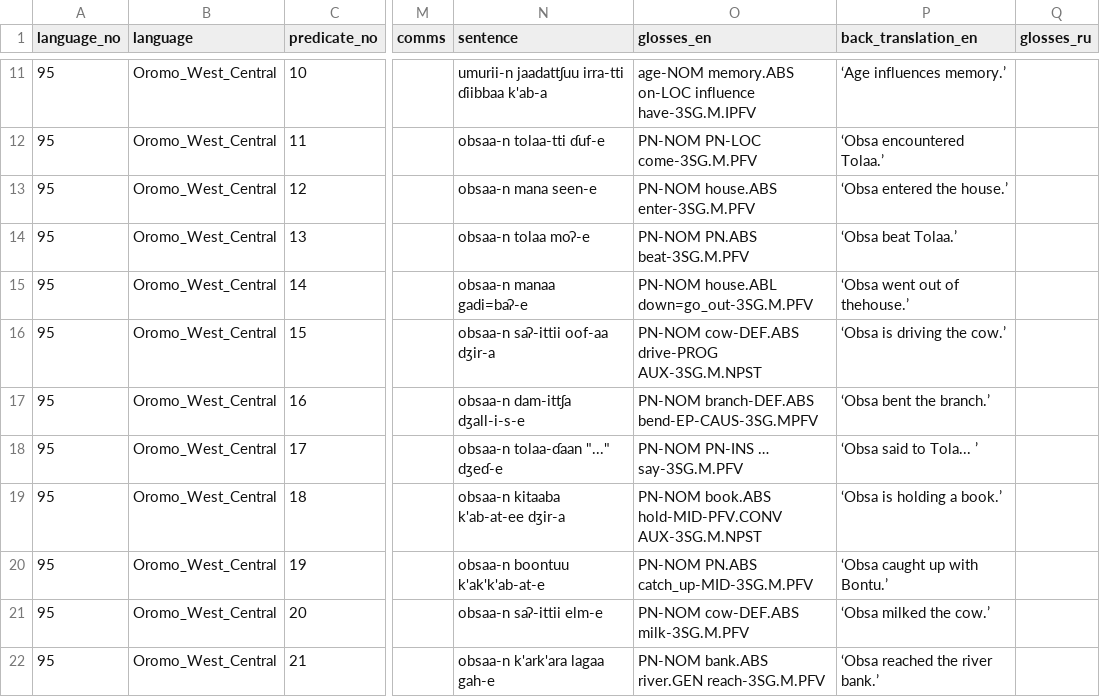
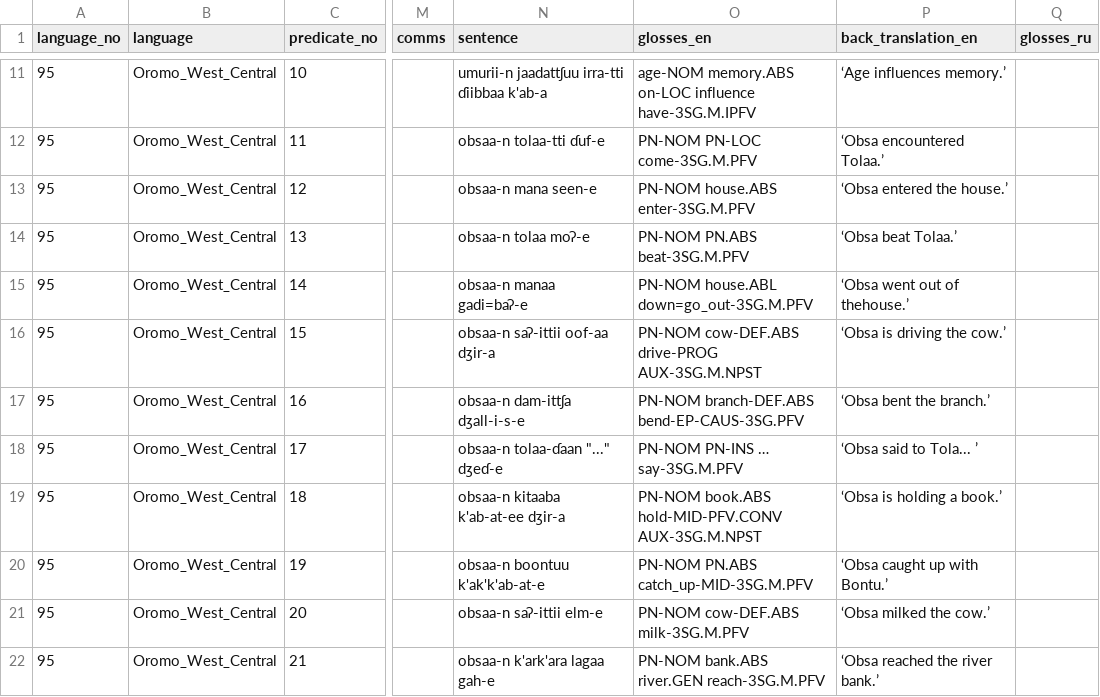
Before and after one commit to macleginn/bivaltyp, a CSV file: data/langtables/Oromo_West_Central_data.csv, drawn as a sheet; only a part is shown, gaps mark what is left out; the diff names each change by its address in the sheet, - before the commit and + after, or states it on an @@ line.

Commit message:
Add files via upload

```diff
--- a/data/langtables/Oromo_West_Central_data.csv
+++ b/data/langtables/Oromo_West_Central_data.csv
-O17 (glosses_en): PN-NOM branch-DEF.ABS bend-EP-CAUS-3SG.MPFV
+O17 (glosses_en): PN-NOM branch-DEF.ABS bend-EP-CAUS-3SG.PFV
```
